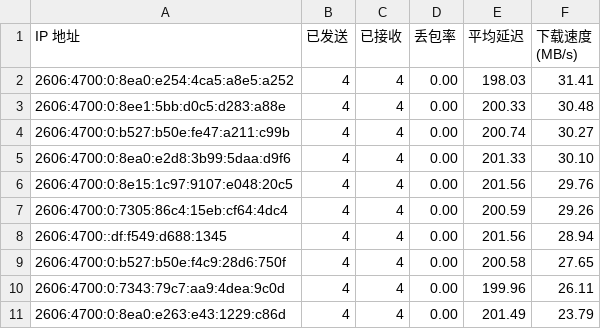
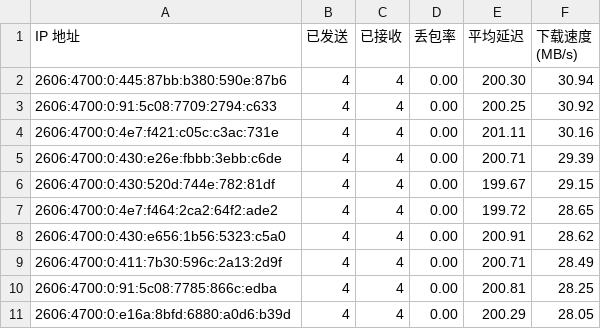
Before and after one commit to ymyuuu/IPDB, a CSV file: BestCF/ipv6.csv, drawn as a sheet.

Commit message:
Update BestCF/ipv6.csv - 2026-06-22 08:06:14

```diff
--- a/BestCF/ipv6.csv
+++ b/BestCF/ipv6.csv
@@ -1,11 +1,11 @@
 IP 地址,已发送,已接收,丢包率,平均延迟,下载速度 (MB/s)
-2606:4700:0:8ea0:e254:4ca5:a8e5:a252,4,4,0.00,198.03,31.41
-2606:4700:0:8ee1:5bb:d0c5:d283:a88e,4,4,0.00,200.33,30.48
-2606:4700:0:b527:b50e:fe47:a211:c99b,4,4,0.00,200.74,30.27
-2606:4700:0:8ea0:e2d8:3b99:5daa:d9f6,4,4,0.00,201.33,30.10
-2606:4700:0:8e15:1c97:9107:e048:20c5,4,4,0.00,201.56,29.76
-2606:4700:0:7305:86c4:15eb:cf64:4dc4,4,4,0.00,200.59,29.26
-2606:4700::df:f549:d688:1345,4,4,0.00,201.56,28.94
-2606:4700:0:b527:b50e:f4c9:28d6:750f,4,4,0.00,200.58,27.65
-2606:4700:0:7343:79c7:aa9:4dea:9c0d,4,4,0.00,199.96,26.11
-2606:4700:0:8ea0:e263:e43:1229:c86d,4,4,0.00,201.49,23.79
+2606:4700:0:445:87bb:b380:590e:87b6,4,4,0.00,200.30,30.94
+2606:4700:0:91:5c08:7709:2794:c633,4,4,0.00,200.25,30.92
+2606:4700:0:4e7:f421:c05c:c3ac:731e,4,4,0.00,201.11,30.16
+2606:4700:0:430:e26e:fbbb:3ebb:c6de,4,4,0.00,200.71,29.39
+2606:4700:0:430:520d:744e:782:81df,4,4,0.00,199.67,29.15
+2606:4700:0:4e7:f464:2ca2:64f2:ade2,4,4,0.00,199.72,28.65
+2606:4700:0:430:e656:1b56:5323:c5a0,4,4,0.00,200.91,28.62
+2606:4700:0:411:7b30:596c:2a13:2d9f,4,4,0.00,200.71,28.49
+2606:4700:0:91:5c08:7785:866c:edba,4,4,0.00,200.81,28.25
+2606:4700:0:e16a:8bfd:6880:a0d6:b39d,4,4,0.00,200.29,28.05
```
